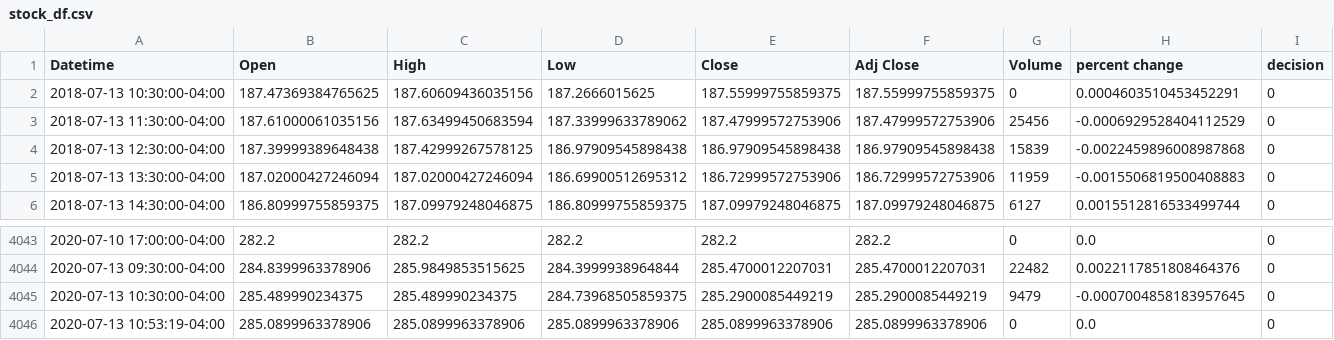
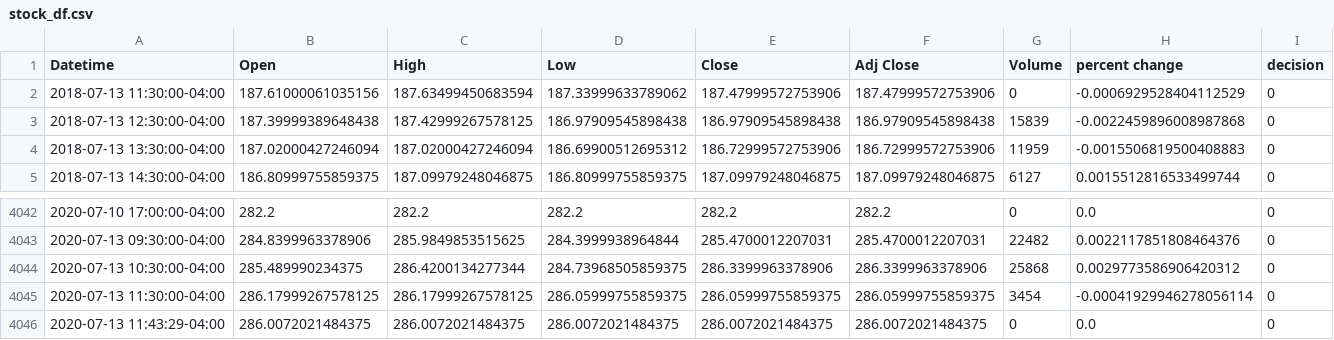
Before and after one commit to yuchild/yfinance_demo, a CSV file: stock_df.csv, drawn as a sheet; only a part is shown, gaps mark what is left out.

```diff
--- a/stock_df.csv
+++ b/stock_df.csv
@@ -1,4 +1,3 @@
 Datetime,Open,High,Low,Close,Adj Close,Volume,percent change,decision
-2018-07-13 10:30:00-04:00,187.47369384765625,187.60609436035156,187.2666015625,187.55999755859375,187.55999755859375,0,0.0004603510453452291,0
-2018-07-13 11:30:00-04:00,187.61000061035156,187.63499450683594,187.33999633789062,187.47999572753906,187.47999572753906,25456,-0.0006929528404112529,0
+2018-07-13 11:30:00-04:00,187.61000061035156,187.63499450683594,187.33999633789062,187.47999572753906,187.47999572753906,0,-0.0006929528404112529,0
 2018-07-13 12:30:00-04:00,187.39999389648438,187.42999267578125,186.97909545898438,186.97909545898438,186.97909545898438,15839,-0.0022459896008987868,0
@@ -4044,3 +4043,4 @@ Datetime,Open,High,Low,Close,Adj Close,Volume,percent change,decision
 2020-07-13 09:30:00-04:00,284.8399963378906,285.9849853515625,284.3999938964844,285.4700012207031,285.4700012207031,22482,0.0022117851808464376,0
-2020-07-13 10:30:00-04:00,285.489990234375,285.489990234375,284.73968505859375,285.2900085449219,285.2900085449219,9479,-0.0007004858183957645,0
-2020-07-13 10:53:19-04:00,285.0899963378906,285.0899963378906,285.0899963378906,285.0899963378906,285.0899963378906,0,0.0,0
+2020-07-13 10:30:00-04:00,285.489990234375,286.4200134277344,284.73968505859375,286.3399963378906,286.3399963378906,25868,0.0029773586906420312,0
+2020-07-13 11:30:00-04:00,286.17999267578125,286.17999267578125,286.05999755859375,286.05999755859375,286.05999755859375,3454,-0.00041929946278056114,0
+2020-07-13 11:43:29-04:00,286.0072021484375,286.0072021484375,286.0072021484375,286.0072021484375,286.0072021484375,0,0.0,0
```
Also changed, not shown: 1 other file.
